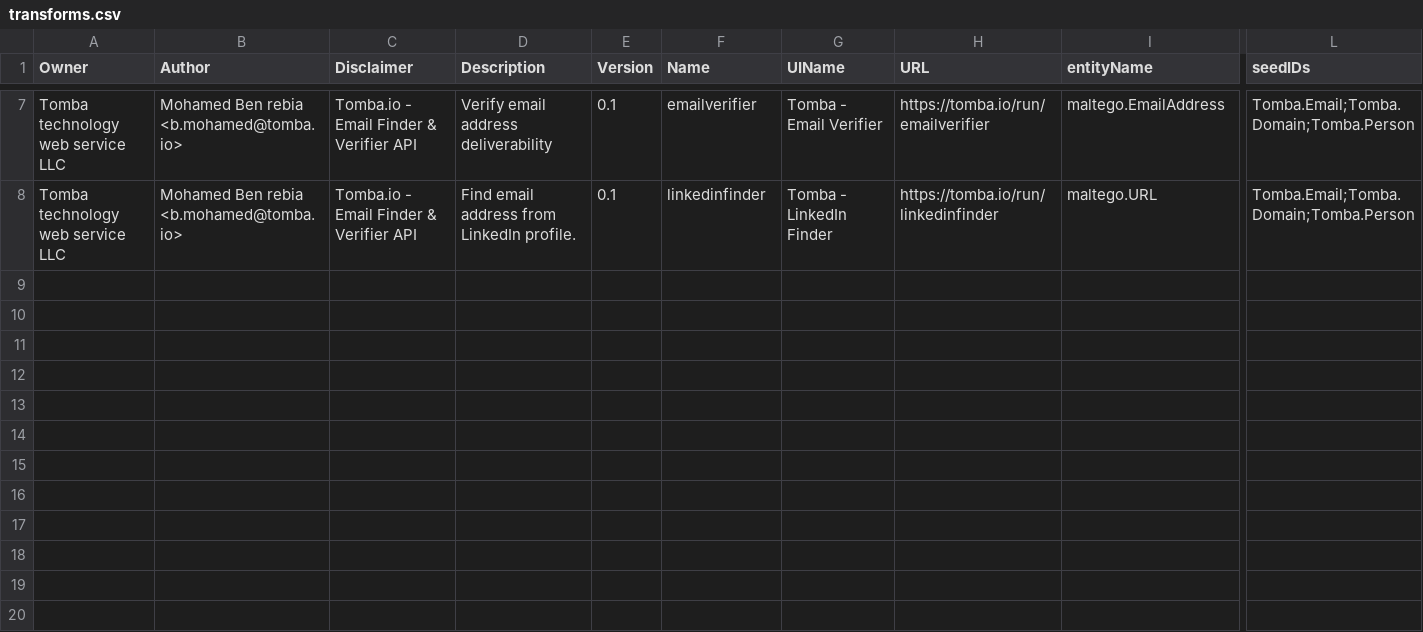
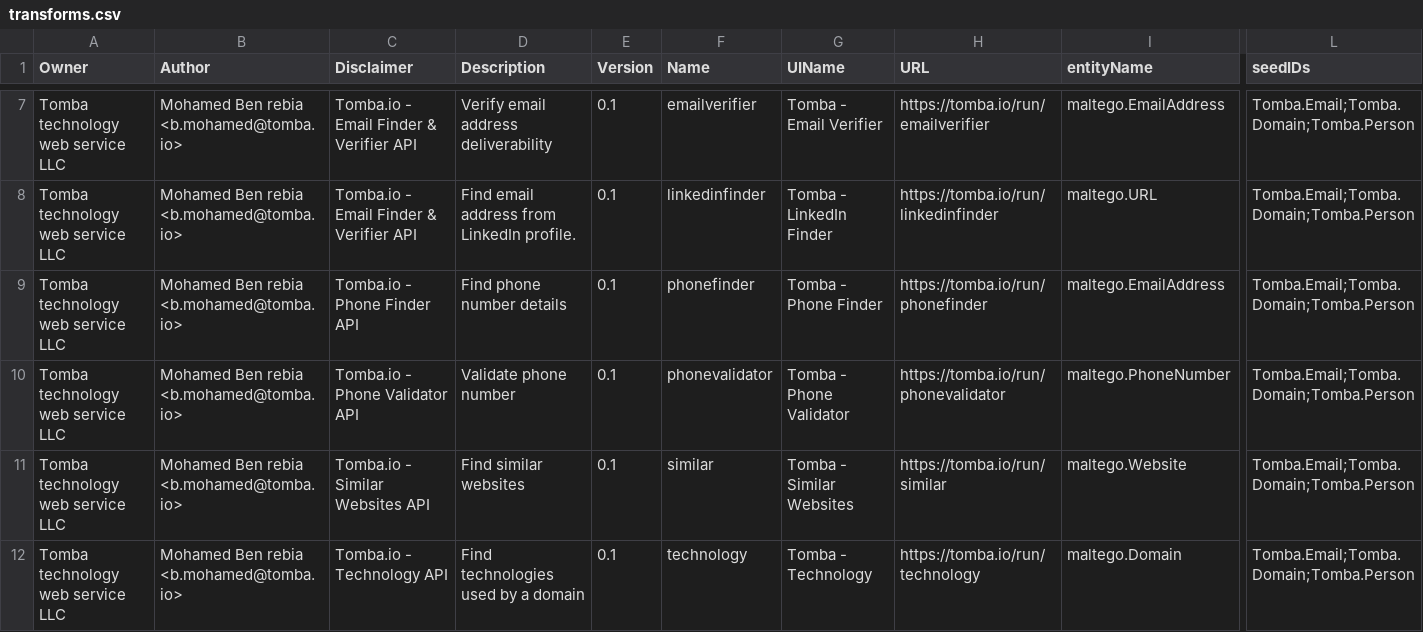
Before and after one commit to tomba-io/tomba-maltego, a CSV file: transforms.csv, drawn as a sheet; only a part is shown, gaps mark what is left out; rows hold the shown columns only; the diff names each change by its address in the sheet, - before the commit and + after, or states it on an @@ line.

Commit message:
Add PhoneFinder, PhoneValidator, Similar Websites, and Technology transforms to Tomba.io API

```diff
--- a/transforms.csv
+++ b/transforms.csv
+row 9: Tomba technology web service LLC | Mohamed Ben rebia <b.mohamed@tomba.io> | Tomba.io - Phone Finder API | Find phone number details | 0.1 | phonefinder | Tomba - Phone Finder | https://tomba.io/run/phonefinder | maltego.EmailAddress | Tomba.Email;Tomba.Domain;Tomba.Person
+row 10: Tomba technology web service LLC | Mohamed Ben rebia <b.mohamed@tomba.io> | Tomba.io - Phone Validator API | Validate phone number | 0.1 | phonevalidator | Tomba - Phone Validator | https://tomba.io/run/phonevalidator | maltego.PhoneNumber | Tomba.Email;Tomba.Domain;Tomba.Person
+row 11: Tomba technology web service LLC | Mohamed Ben rebia <b.mohamed@tomba.io> | Tomba.io - Similar Websites API | Find similar websites | 0.1 | similar | Tomba - Similar Websites | https://tomba.io/run/similar | maltego.Website | Tomba.Email;Tomba.Domain;Tomba.Person
+row 12: Tomba technology web service LLC | Mohamed Ben rebia <b.mohamed@tomba.io> | Tomba.io - Technology API | Find technologies used by a domain | 0.1 | technology | Tomba - Technology | https://tomba.io/run/technology | maltego.Domain | Tomba.Email;Tomba.Domain;Tomba.Person
```
